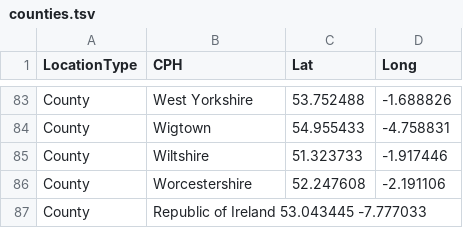
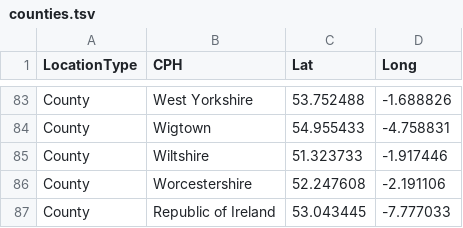
Before and after one commit to APHA-CSU/btb-forestry, a TSV file: accessory/counties.tsv, drawn as a sheet; only a part is shown, gaps mark what is left out; removed rows and columns are numbered as before the commit, all else as after; the diff names each change by its address in the sheet, - before the commit and + after, or states it on an @@ line.

Commit message:
use proper tabs

```diff
--- a/accessory/counties.tsv
+++ b/accessory/counties.tsv
-row 87: County | Republic of Ireland 53.043445 -7.777033
+row 87: County | Republic of Ireland | 53.043445 | -7.777033
```
